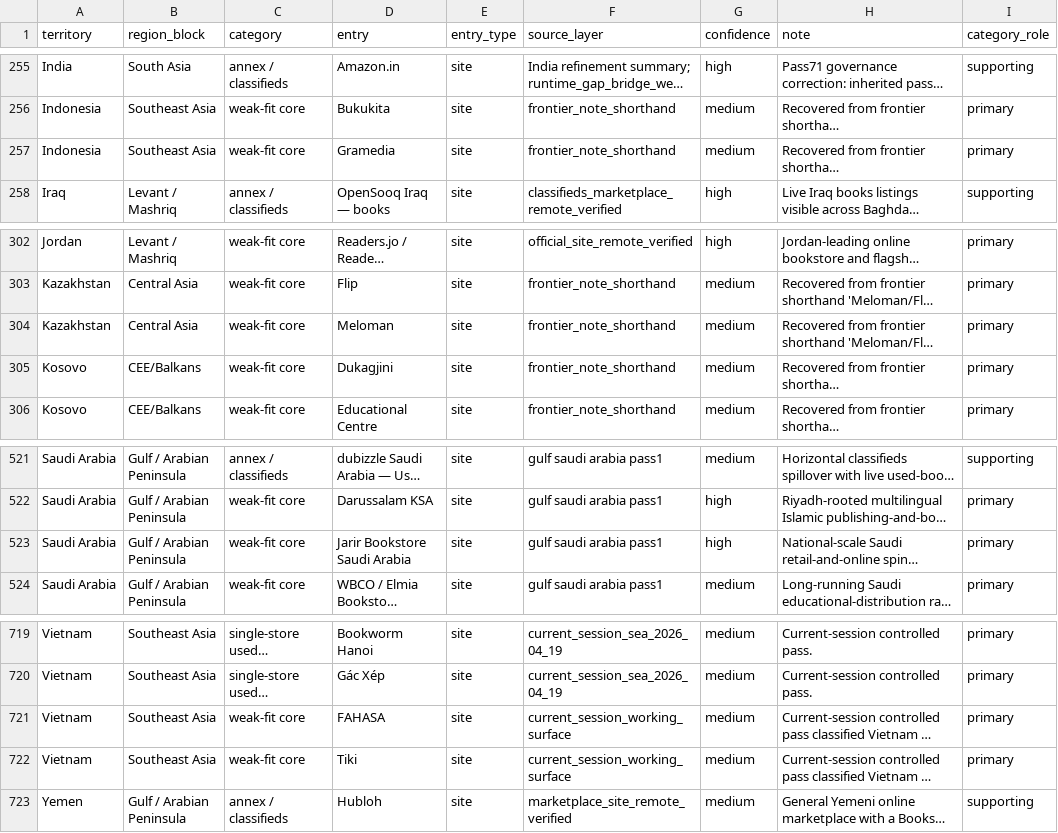
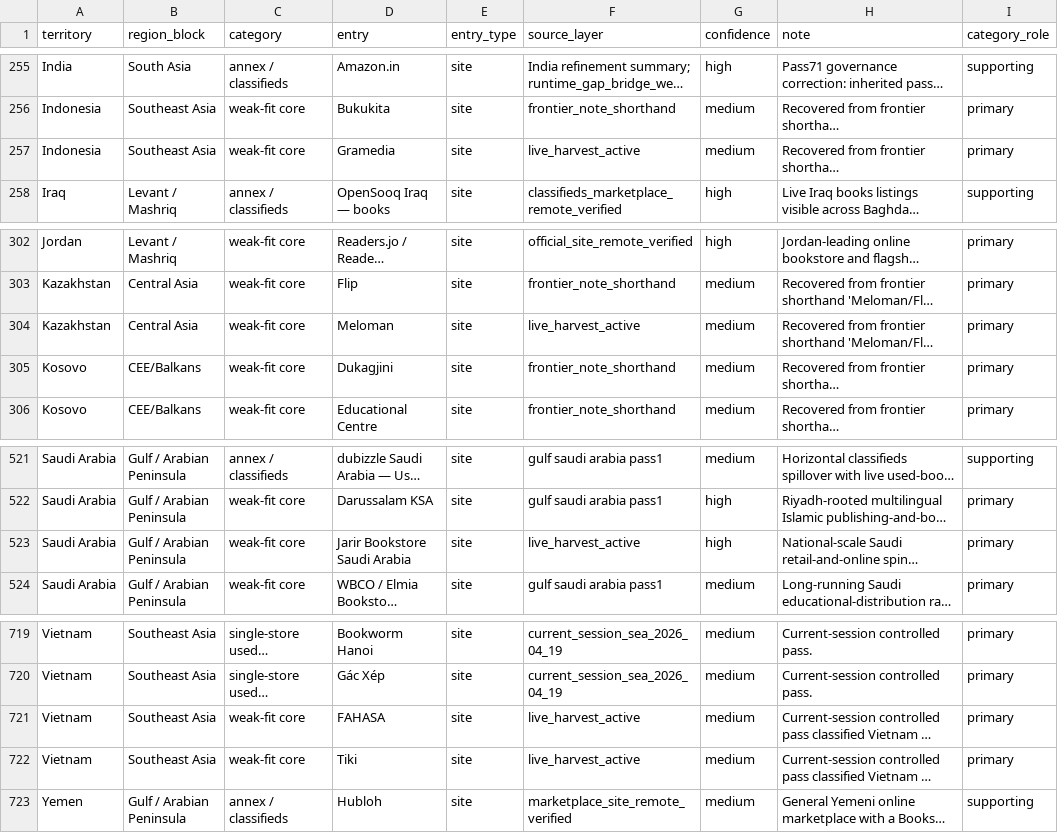
Before and after one commit to davidgn/rbm_crawlers, a CSV file: data/registry/rbm_registry.csv, drawn as a sheet; only a part is shown, gaps mark what is left out; long unchanged cells end in …; the diff names each change by its address in the sheet, - before the commit and + after, or states it on an @@ line.

Commit message:
Promote verified regional targets in registry, add consolidation script, and stabilize Jarir/Meloman spiders

```diff
--- a/data/registry/rbm_registry.csv
+++ b/data/registry/rbm_registry.csv
-F257 (source_layer): frontier_note_shorthand
+F257 (source_layer): live_harvest_active
-F304 (source_layer): frontier_note_shorthand
+F304 (source_layer): live_harvest_active
-F523 (source_layer): gulf saudi arabia pass1
+F523 (source_layer): live_harvest_active
-F721:F722 (source_layer): current_session_working_surface
+F721:F722 (source_layer): live_harvest_active
```
Also changed, not shown: 3 other files.
